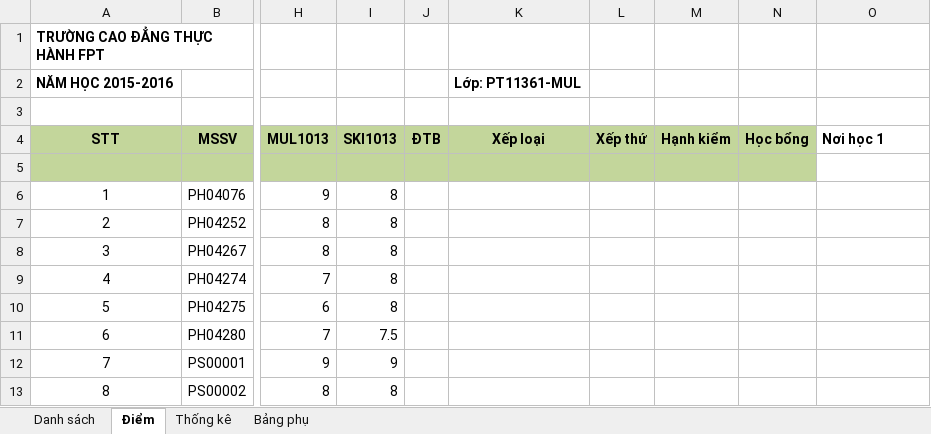
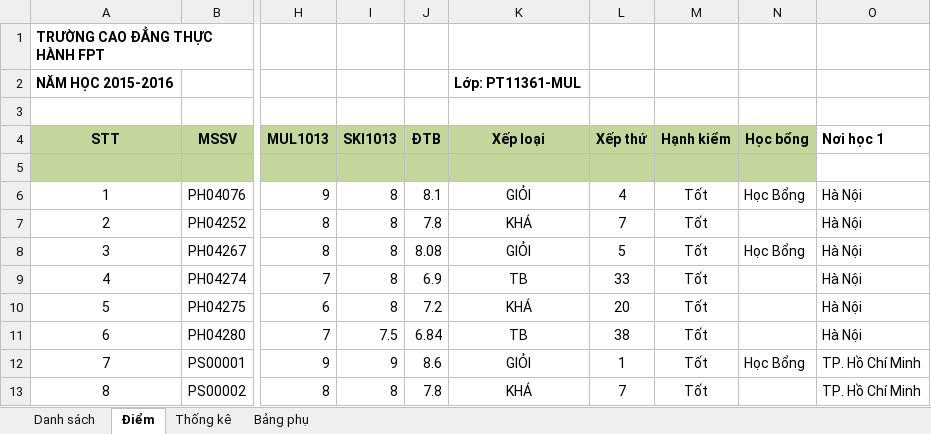
Before and after one commit to tuan2909/tailieu, an Excel workbook: COM1024/Temp Test COM1022/Excel/Ass Hoan thien.xlsx, sheet Điểm, drawn as a sheet; only a part is shown, gaps mark what is left out; values as stored, in another font and other column widths than the file's, no borders; conditional formats not drawn; the diff covers the shown part only; the diff names each change by its address in the sheet, - before the commit and + after, or states it on an @@ line.

```diff
--- a/COM1024/Temp Test COM1022/Excel/Ass Hoan thien.xlsx (sheet Điểm)
+++ b/COM1024/Temp Test COM1022/Excel/Ass Hoan thien.xlsx (sheet Điểm)
-J6 (ĐTB): (empty)
+J6 (ĐTB): 8.1
-K6 (Xếp loại): (empty)
+K6 (Xếp loại): GIỎI
-L6 (Xếp thứ): (empty)
+L6 (Xếp thứ): 4
-M6:M13 (Hạnh kiểm): (empty)
+M6:M13 (Hạnh kiểm): Tốt
-N6 (Học bổng): (empty)
+N6 (Học bổng): Học Bổng
-O6:O11 (Nơi học 1): (empty)
+O6:O11 (Nơi học 1): Hà Nội
-J7 (ĐTB): (empty)
+J7 (ĐTB): 7.8
-K7 (Xếp loại): (empty)
+K7 (Xếp loại): KHÁ
-L7 (Xếp thứ): (empty)
+L7 (Xếp thứ): 7
-J8 (ĐTB): (empty)
+J8 (ĐTB): 8.08
-K8 (Xếp loại): (empty)
+K8 (Xếp loại): GIỎI
-L8 (Xếp thứ): (empty)
+L8 (Xếp thứ): 5
-N8 (Học bổng): (empty)
+N8 (Học bổng): Học Bổng
-J9 (ĐTB): (empty)
+J9 (ĐTB): 6.9
-K9 (Xếp loại): (empty)
+K9 (Xếp loại): TB
-L9 (Xếp thứ): (empty)
+L9 (Xếp thứ): 33
-J10 (ĐTB): (empty)
+J10 (ĐTB): 7.2
-K10 (Xếp loại): (empty)
+K10 (Xếp loại): KHÁ
-L10 (Xếp thứ): (empty)
+L10 (Xếp thứ): 20
-J11 (ĐTB): (empty)
+J11 (ĐTB): 6.84
-K11 (Xếp loại): (empty)
+K11 (Xếp loại): TB
-L11 (Xếp thứ): (empty)
+L11 (Xếp thứ): 38
-J12 (ĐTB): (empty)
+J12 (ĐTB): 8.6
-K12 (Xếp loại): (empty)
+K12 (Xếp loại): GIỎI
-L12 (Xếp thứ): (empty)
+L12 (Xếp thứ): 1
-N12 (Học bổng): (empty)
+N12 (Học bổng): Học Bổng
-O12:O13 (Nơi học 1): (empty)
+O12:O13 (Nơi học 1): TP. Hồ Chí Minh
-J13 (ĐTB): (empty)
+J13 (ĐTB): 7.8
-K13 (Xếp loại): (empty)
+K13 (Xếp loại): KHÁ
-L13 (Xếp thứ): (empty)
+L13 (Xếp thứ): 7
```
Also changed, not shown: 247 edited cells elsewhere in this sheet, sheet Danh sách, sheet Thống kê, formulas that keep their value, charts or pictures, COM1024/excel/assignment2/tuannqph08378_com1024_assignment2.xlsx, 53 other files.
